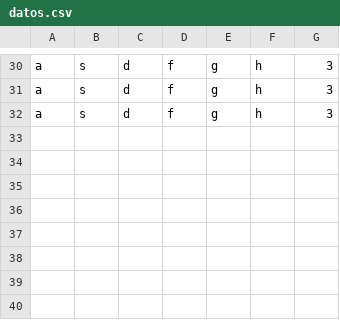
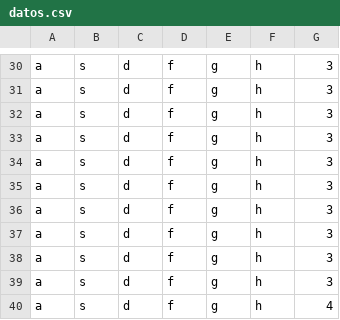
Before and after one commit to FredyNes/Inv3, a CSV file: datos.csv, drawn as a sheet; only a part is shown, gaps mark what is left out; the diff names each change by its address in the sheet, - before the commit and + after, or states it on an @@ line.

Commit message:
Actualización CSV desde editor - 6/4/2025, 5:23:05 p. m.

```diff
--- a/datos.csv
+++ b/datos.csv
+row 33: a | s | d | f | g | h | 3
+row 34: a | s | d | f | g | h | 3
+row 35: a | s | d | f | g | h | 3
+row 36: a | s | d | f | g | h | 3
+row 37: a | s | d | f | g | h | 3
+row 38: a | s | d | f | g | h | 3
+row 39: a | s | d | f | g | h | 3
+row 40: a | s | d | f | g | h | 4
```
